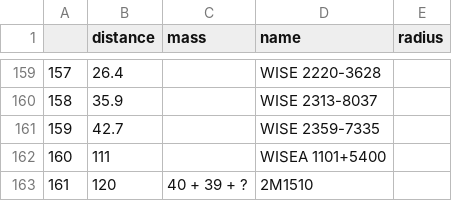
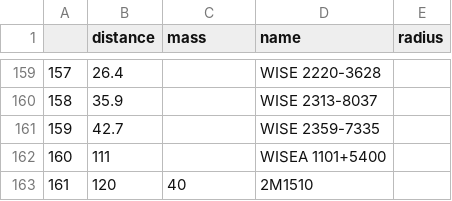
Before and after one commit to CometConnect/ideal-disco, a CSV file: table2.csv, drawn as a sheet; only a part is shown, gaps mark what is left out.

Commit message:
Data merger

```diff
--- a/table2.csv
+++ b/table2.csv
@@ -162,2 +162,2 @@
 160,111,,WISEA 1101+5400,
-161,120,40 + 39 + ?,2M1510,
+161,120,40,2M1510,
```
Also changed, not shown: 3 other files.
